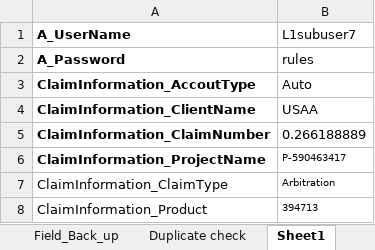
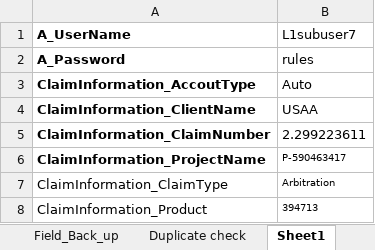
Before and after one commit to Balajirbala13/AFNI-SubmissionCase, an Excel workbook: SubmissionCase_E2E/bin/Debug/SubmissionCase_E2E_Databinding.xlsx, sheet Sheet1, drawn as a sheet; only a part is shown; values as stored, in another font and other column widths than the file's, no borders; the diff names each change by its address in the sheet, - before the commit and + after, or states it on an @@ line.

```diff
--- a/SubmissionCase_E2E/bin/Debug/SubmissionCase_E2E_Databinding.xlsx (sheet Sheet1)
+++ b/SubmissionCase_E2E/bin/Debug/SubmissionCase_E2E_Databinding.xlsx (sheet Sheet1)
-B5 (L1subuser7): 0.266188889
+B5 (L1subuser7): 2.299223611
```
Also changed, not shown: sheet Arbitration, sheet Uninsured, sheet Insurance, sheet Duplicate check, sheet Field_Back_up, SubmissionCase_E2E/SubmissionCase_E2E_Databinding.xlsx, 41 other files.
